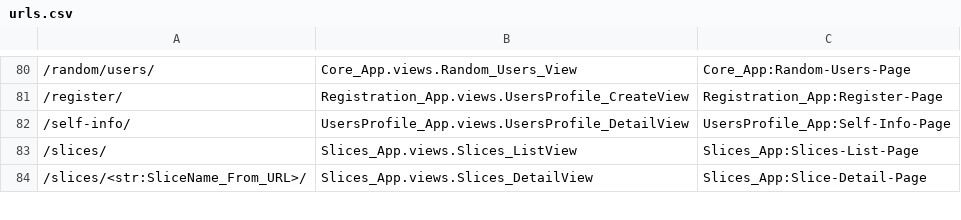
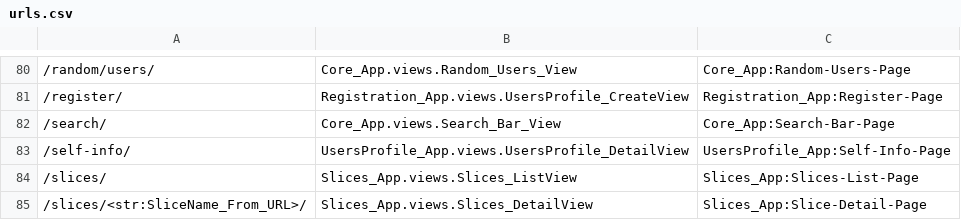
Before and after one commit to withrvr/1Link, a CSV file: src/urls.csv, drawn as a sheet; only a part is shown, gaps mark what is left out; the diff names each change by its address in the sheet, - before the commit and + after, or states it on an @@ line.

Commit message:
search bar ( by :username )

```diff
--- a/src/urls.csv
+++ b/src/urls.csv
+row 82: /search/ | Core_App.views.Search_Bar_View | Core_App:Search-Bar-Page
```
Also changed, not shown: 12 other files.
